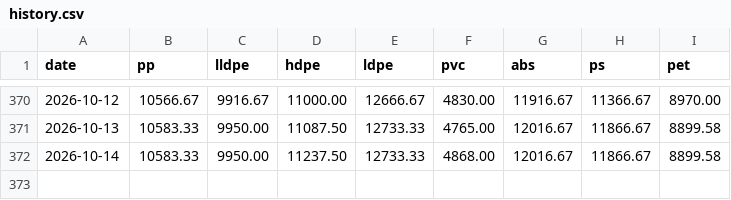
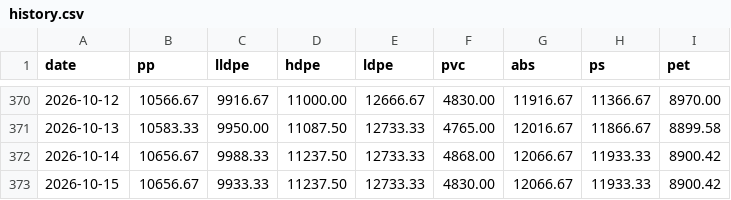
Before and after one commit to jchengwei60/china-plastic-prices, a CSV file: data/history.csv, drawn as a sheet; only a part is shown, gaps mark what is left out.

Commit message:
update data/history.csv

```diff
--- a/data/history.csv
+++ b/data/history.csv
@@ -371,2 +371,3 @@ date,pp,lldpe,hdpe,ldpe,pvc,abs,ps,pet
 2026-10-13,10583.33,9950.00,11087.50,12733.33,4765.00,12016.67,11866.67,8899.58
-2026-10-14,10583.33,9950.00,11237.50,12733.33,4868.00,12016.67,11866.67,8899.58
+2026-10-14,10656.67,9988.33,11237.50,12733.33,4868.00,12066.67,11933.33,8900.42
+2026-10-15,10656.67,9933.33,11237.50,12733.33,4830.00,12066.67,11933.33,8900.42
```
